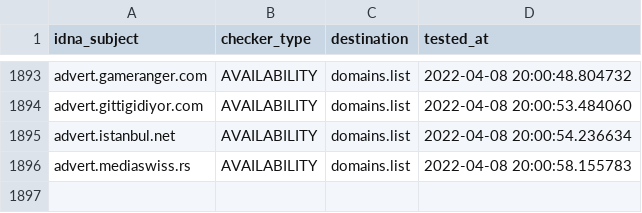
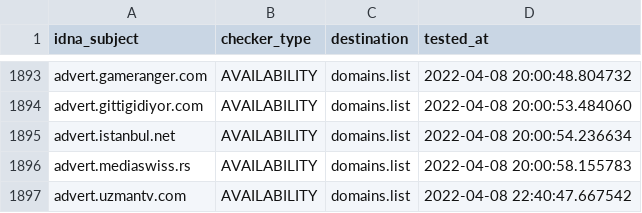
Before and after one commit to Ultimate-Hosts-Blacklist/Wiggum27_Blockers, a CSV file: .pyfunceble/inactive.csv, drawn as a sheet; only a part is shown, gaps mark what is left out.

```diff
--- a/.pyfunceble/inactive.csv
+++ b/.pyfunceble/inactive.csv
@@ -1896 +1896,2 @@ advert.istanbul.net,AVAILABILITY,domains.list,2022-04-08 20:00:54.236634
 advert.mediaswiss.rs,AVAILABILITY,domains.list,2022-04-08 20:00:58.155783
+advert.uzmantv.com,AVAILABILITY,domains.list,2022-04-08 22:40:47.667542
```
Also changed, not shown: output/domains.list/continue.csv, 9 other files.
